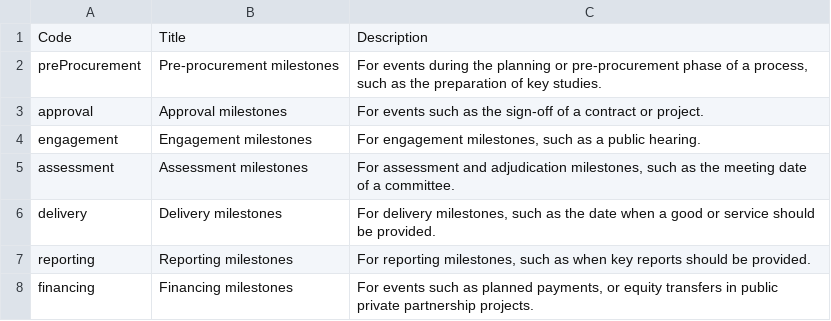
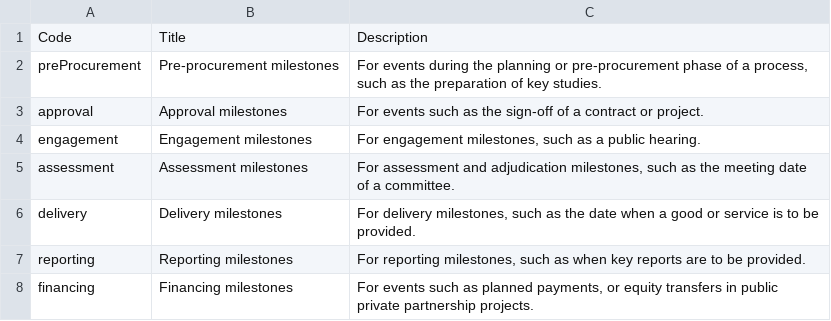
Before and after one commit to open-contracting/standard, a CSV file: standard/schema/codelists/milestoneType.csv, drawn as a sheet.

```diff
--- a/standard/schema/codelists/milestoneType.csv
+++ b/standard/schema/codelists/milestoneType.csv
@@ -5,4 +5,4 @@ engagement,Engagement milestones,"For engagement milestones, such as a public he
 assessment,Assessment milestones,"For assessment and adjudication milestones, such as the meeting date of a committee."
-delivery,Delivery milestones,"For delivery milestones, such as the date when a good or service should be provided."
-reporting,Reporting milestones,"For reporting milestones, such as when key reports should be provided."
+delivery,Delivery milestones,"For delivery milestones, such as the date when a good or service is to be provided."
+reporting,Reporting milestones,"For reporting milestones, such as when key reports are to be provided."
 financing,Financing milestones,"For events such as planned payments, or equity transfers in public private partnership projects."
```
Also changed, not shown: standard/schema/codelists/contractStatus.csv, standard/schema/codelists/documentType.csv, 7 other files.
